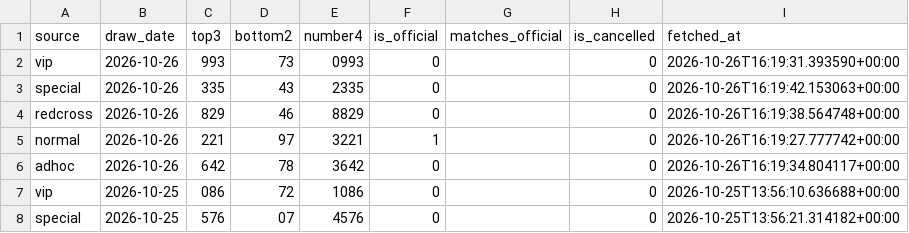
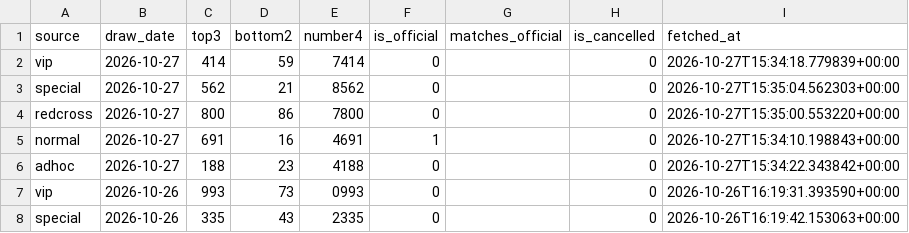
Before and after one commit to yukyikbluemoon-debug/hanoi_lottery, a CSV file: data/hanoi_lottery.csv, drawn as a sheet; only a part is shown; the shorter side is filled out with more unchanged rows.

```diff
--- a/data/hanoi_lottery.csv
+++ b/data/hanoi_lottery.csv
@@ -1,2 +1,7 @@
 source,draw_date,top3,bottom2,number4,is_official,matches_official,is_cancelled,fetched_at
+vip,2026-10-27,414,59,7414,0,,0,2026-10-27T15:34:18.779839+00:00
+special,2026-10-27,562,21,8562,0,,0,2026-10-27T15:35:04.562303+00:00
+redcross,2026-10-27,800,86,7800,0,,0,2026-10-27T15:35:00.553220+00:00
+normal,2026-10-27,691,16,4691,1,,0,2026-10-27T15:34:10.198843+00:00
+adhoc,2026-10-27,188,23,4188,0,,0,2026-10-27T15:34:22.343842+00:00
 vip,2026-10-26,993,73,0993,0,,0,2026-10-26T16:19:31.393590+00:00
```
Also changed, not shown: 1 other file.
